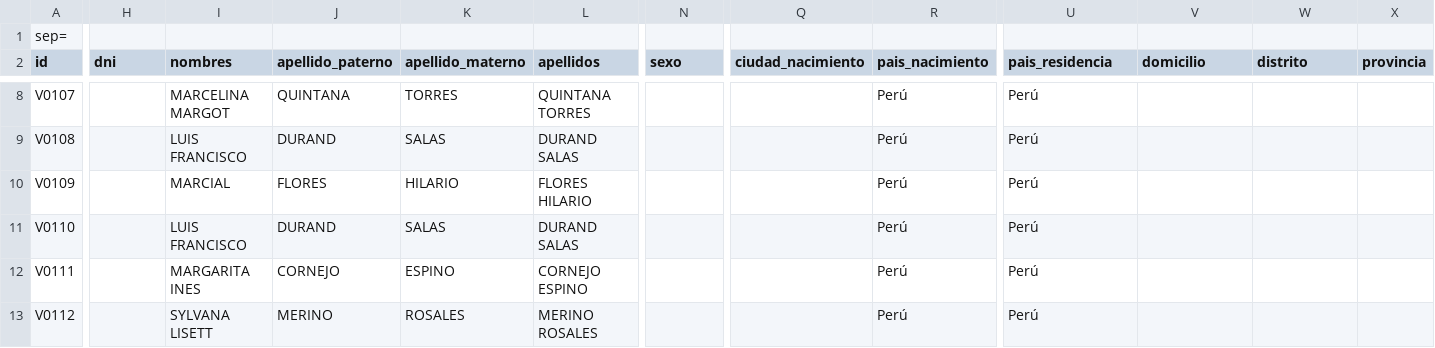
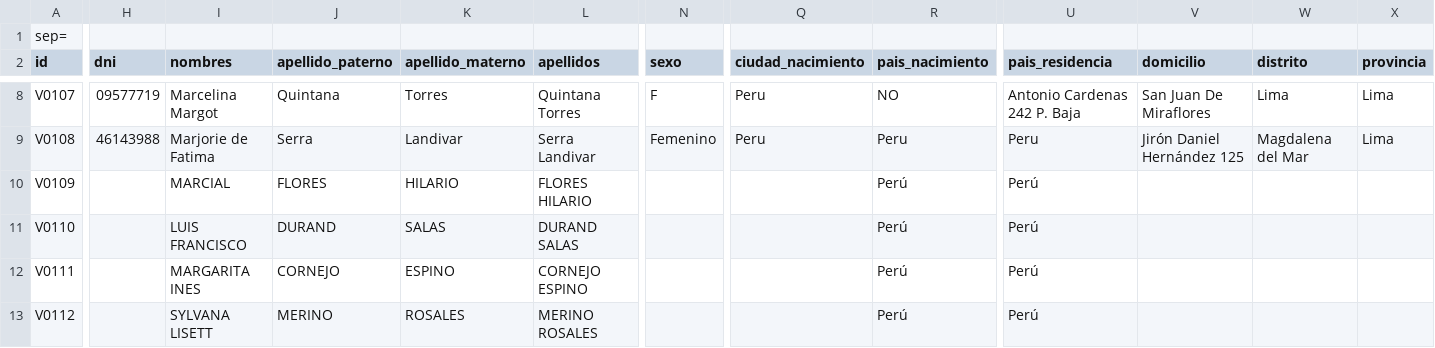
Before and after one commit to sdelaguilaj632-dev/mis-contratos-kyc, a CSV file: main/kyc_database.csv, drawn as a sheet; only a part is shown, gaps mark what is left out; the diff covers the shown part only; the diff names each change by its address in the sheet, - before the commit and + after, or states it on an @@ line.

```diff
--- a/main/kyc_database.csv
+++ b/main/kyc_database.csv
-H8 (dni): (empty)
+H8 (dni): 09577719
-I8 (nombres): MARCELINA MARGOT
+I8 (nombres): Marcelina Margot
-J8 (apellido_paterno): QUINTANA
+J8 (apellido_paterno): Quintana
-K8 (apellido_materno): TORRES
+K8 (apellido_materno): Torres
-L8 (apellidos): QUINTANA TORRES
+L8 (apellidos): Quintana Torres
-N8 (sexo): (empty)
+N8 (sexo): F
-Q8:Q9 (ciudad_nacimiento): (empty)
+Q8:Q9 (ciudad_nacimiento): Peru
-R8 (pais_nacimiento): Perú
+R8 (pais_nacimiento): NO
-U8 (pais_residencia): Perú
+U8 (pais_residencia): Antonio Cardenas 242 P. Baja
-V8 (domicilio): (empty)
+V8 (domicilio): San Juan De Miraflores
-W8 (distrito): (empty)
+W8 (distrito): Lima
-X8:X9 (provincia): (empty)
+X8:X9 (provincia): Lima
-H9 (dni): (empty)
+H9 (dni): 46143988
-I9 (nombres): LUIS FRANCISCO
+I9 (nombres): Marjorie de Fatima
-J9 (apellido_paterno): DURAND
+J9 (apellido_paterno): Serra
-K9 (apellido_materno): SALAS
+K9 (apellido_materno): Landivar
-L9 (apellidos): DURAND SALAS
+L9 (apellidos): Serra Landivar
-N9 (sexo): (empty)
+N9 (sexo): Femenino
-R9 (pais_nacimiento): Perú
+R9 (pais_nacimiento): Peru
-U9 (pais_residencia): Perú
+U9 (pais_residencia): Peru
-V9 (domicilio): (empty)
+V9 (domicilio): Jirón Daniel Hernández 125
-W9 (distrito): (empty)
+W9 (distrito): Magdalena del Mar
```
Also changed, not shown: 1 added row and 152 edited cells elsewhere in this file.
